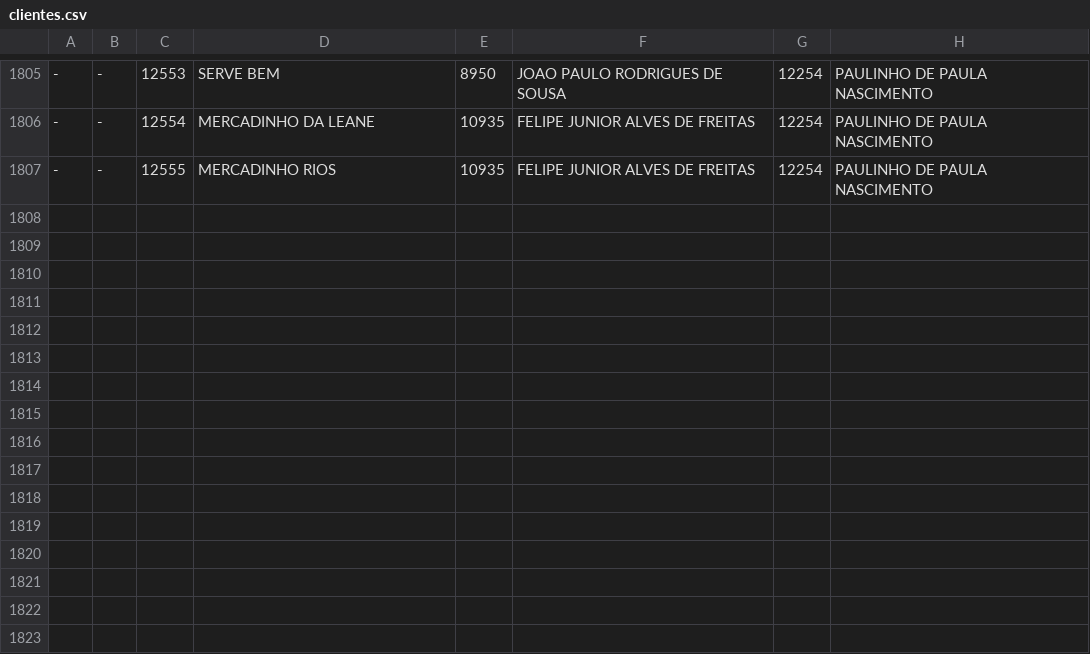
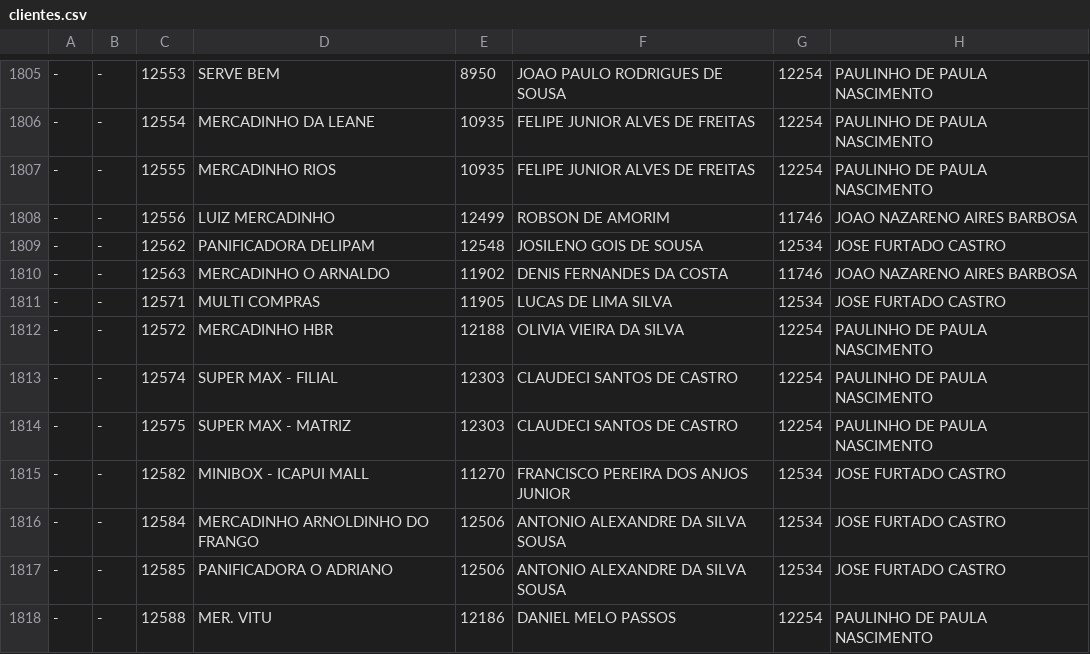
Before and after one commit to ValeMilk/App-pre-os, a CSV file: frontend/public/clientes.csv, drawn as a sheet; only a part is shown, gaps mark what is left out; the diff names each change by its address in the sheet, - before the commit and + after, or states it on an @@ line.

Commit message:
novos clientes

```diff
--- a/frontend/public/clientes.csv
+++ b/frontend/public/clientes.csv
+row 1808: - | - | 12556 | LUIZ MERCADINHO | 12499 | ROBSON DE AMORIM | 11746 | JOAO NAZARENO AIRES BARBOSA
+row 1809: - | - | 12562 | PANIFICADORA DELIPAM | 12548 | JOSILENO GOIS DE SOUSA | 12534 | JOSE FURTADO CASTRO
+row 1810: - | - | 12563 | MERCADINHO O ARNALDO | 11902 | DENIS FERNANDES DA COSTA | 11746 | JOAO NAZARENO AIRES BARBOSA
+row 1811: - | - | 12571 | MULTI COMPRAS | 11905 | LUCAS DE LIMA SILVA | 12534 | JOSE FURTADO CASTRO
+row 1812: - | - | 12572 | MERCADINHO HBR | 12188 | OLIVIA VIEIRA DA SILVA | 12254 | PAULINHO DE PAULA NASCIMENTO
+row 1813: - | - | 12574 | SUPER MAX - FILIAL | 12303 | CLAUDECI SANTOS DE CASTRO | 12254 | PAULINHO DE PAULA NASCIMENTO
+row 1814: - | - | 12575 | SUPER MAX - MATRIZ | 12303 | CLAUDECI SANTOS DE CASTRO | 12254 | PAULINHO DE PAULA NASCIMENTO
+row 1815: - | - | 12582 | MINIBOX - ICAPUI MALL | 11270 | FRANCISCO PEREIRA DOS ANJOS JUNIOR | 12534 | JOSE FURTADO CASTRO
+row 1816: - | - | 12584 | MERCADINHO ARNOLDINHO DO FRANGO | 12506 | ANTONIO ALEXANDRE DA SILVA SOUSA | 12534 | JOSE FURTADO CASTRO
+row 1817: - | - | 12585 | PANIFICADORA O ADRIANO | 12506 | ANTONIO ALEXANDRE DA SILVA SOUSA | 12534 | JOSE FURTADO CASTRO
+row 1818: - | - | 12588 | MER. VITU | 12186 | DANIEL MELO PASSOS | 12254 | PAULINHO DE PAULA NASCIMENTO
```
